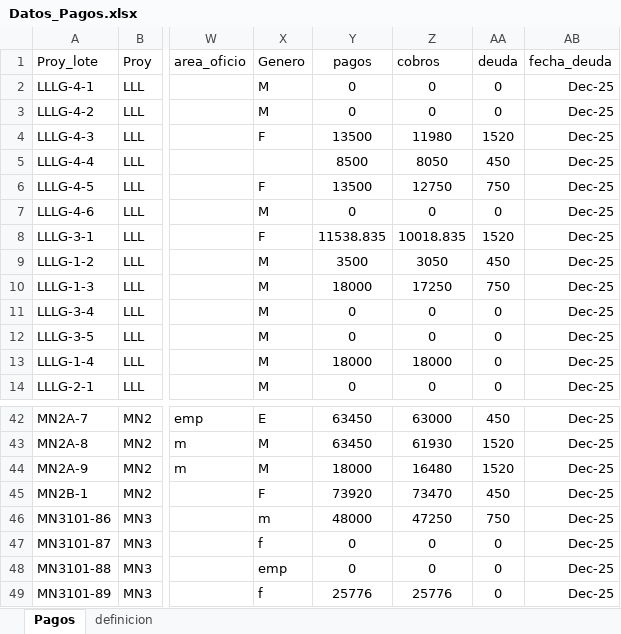
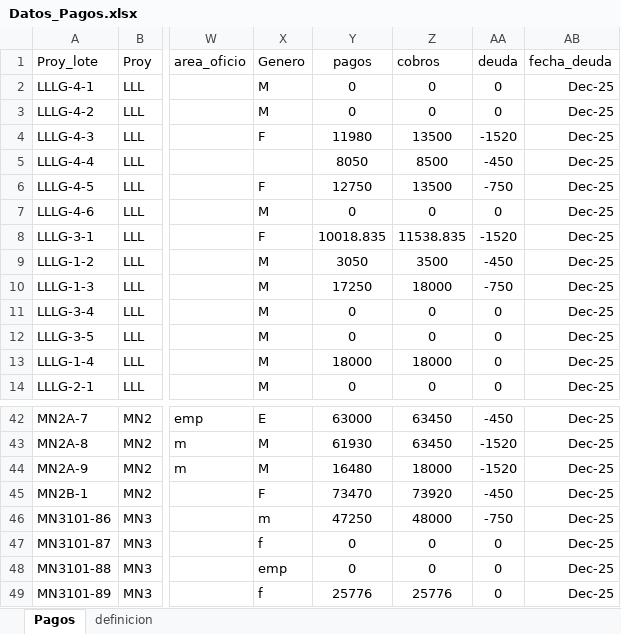
Before and after one commit to johnybravopineda/consulta-pago, an Excel workbook: Datos_Pagos.xlsx, sheet Pagos, drawn as a sheet; only a part is shown, gaps mark what is left out; values as stored, in another font and other column widths than the file's, no borders; the diff covers the shown part only; the diff names each change by its address in the sheet, - before the commit and + after, or states it on an @@ line.

```diff
--- a/Datos_Pagos.xlsx (sheet Pagos)
+++ b/Datos_Pagos.xlsx (sheet Pagos)
-Y4 (pagos): 13500
+Y4 (pagos): 11980
-Z4 (cobros): 11980
+Z4 (cobros): 13500
-AA4 (deuda): 1520
+AA4 (deuda): -1520
-Y5 (pagos): 8500
+Y5 (pagos): 8050
-Z5 (cobros): 8050
+Z5 (cobros): 8500
-AA5 (deuda): 450
+AA5 (deuda): -450
-Y6 (pagos): 13500
+Y6 (pagos): 12750
-Z6 (cobros): 12750
+Z6 (cobros): 13500
-AA6 (deuda): 750
+AA6 (deuda): -750
-Y8 (pagos): 11538.835
+Y8 (pagos): 10018.835
-Z8 (cobros): 10018.835
+Z8 (cobros): 11538.835
-AA8 (deuda): 1520
+AA8 (deuda): -1520
-Y9 (pagos): 3500
+Y9 (pagos): 3050
-Z9 (cobros): 3050
+Z9 (cobros): 3500
-AA9 (deuda): 450
+AA9 (deuda): -450
-Y10 (pagos): 18000
+Y10 (pagos): 17250
-Z10 (cobros): 17250
+Z10 (cobros): 18000
-AA10 (deuda): 750
+AA10 (deuda): -750
-Y42 (pagos): 63450
+Y42 (pagos): 63000
-Z42 (cobros): 63000
+Z42 (cobros): 63450
-AA42 (deuda): 450
+AA42 (deuda): -450
-Y43 (pagos): 63450
+Y43 (pagos): 61930
-Z43 (cobros): 61930
+Z43 (cobros): 63450
-AA43:AA44 (deuda): 1520
+AA43:AA44 (deuda): -1520
-Y44 (pagos): 18000
+Y44 (pagos): 16480
-Z44 (cobros): 16480
+Z44 (cobros): 18000
-Y45 (pagos): 73920
+Y45 (pagos): 73470
-Z45 (cobros): 73470
+Z45 (cobros): 73920
-AA45 (deuda): 450
+AA45 (deuda): -450
-Y46 (pagos): 48000
+Y46 (pagos): 47250
-Z46 (cobros): 47250
+Z46 (cobros): 48000
-AA46 (deuda): 750
+AA46 (deuda): -750
```
Also changed, not shown: 39 edited cells elsewhere in this sheet.
